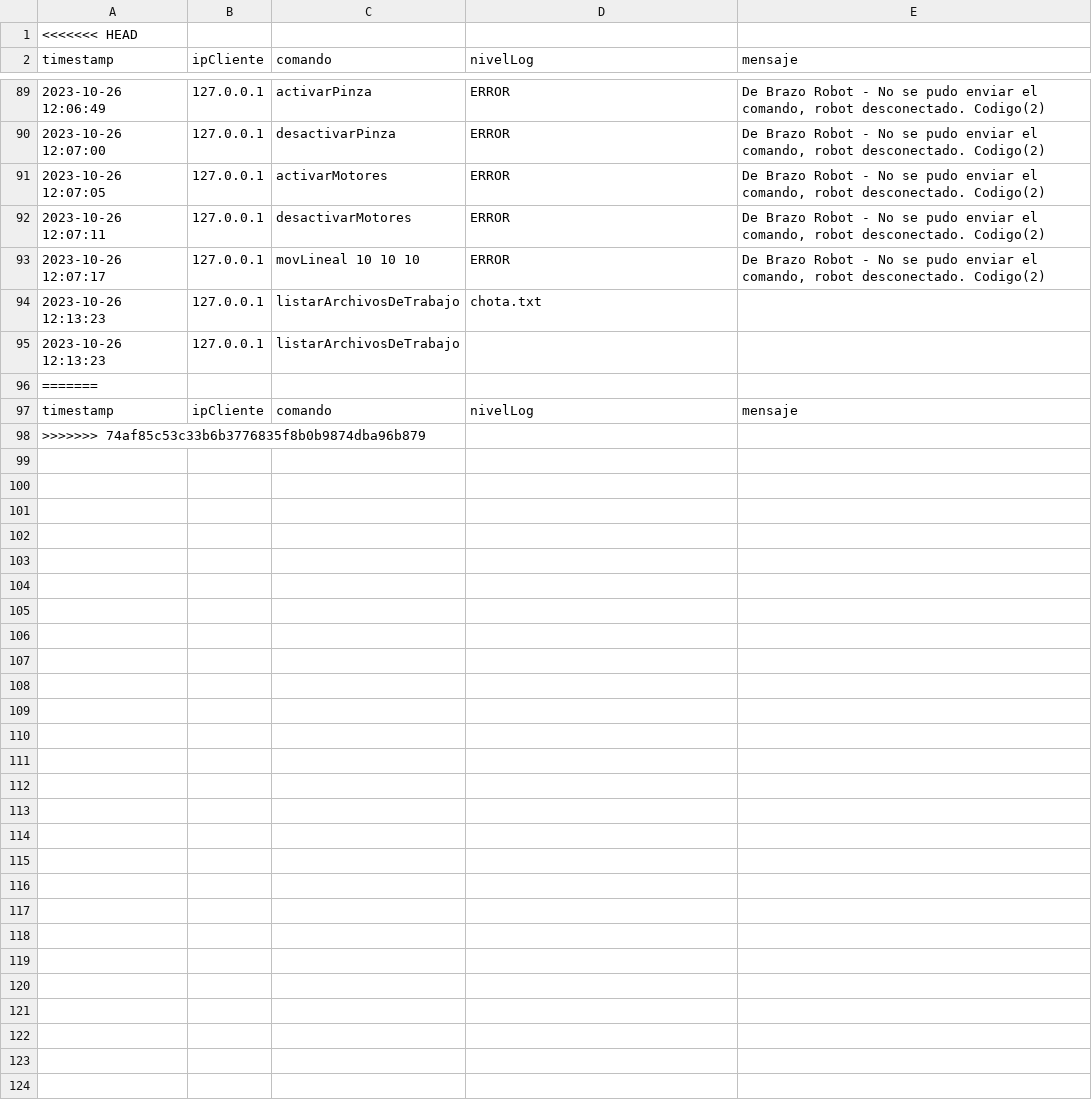
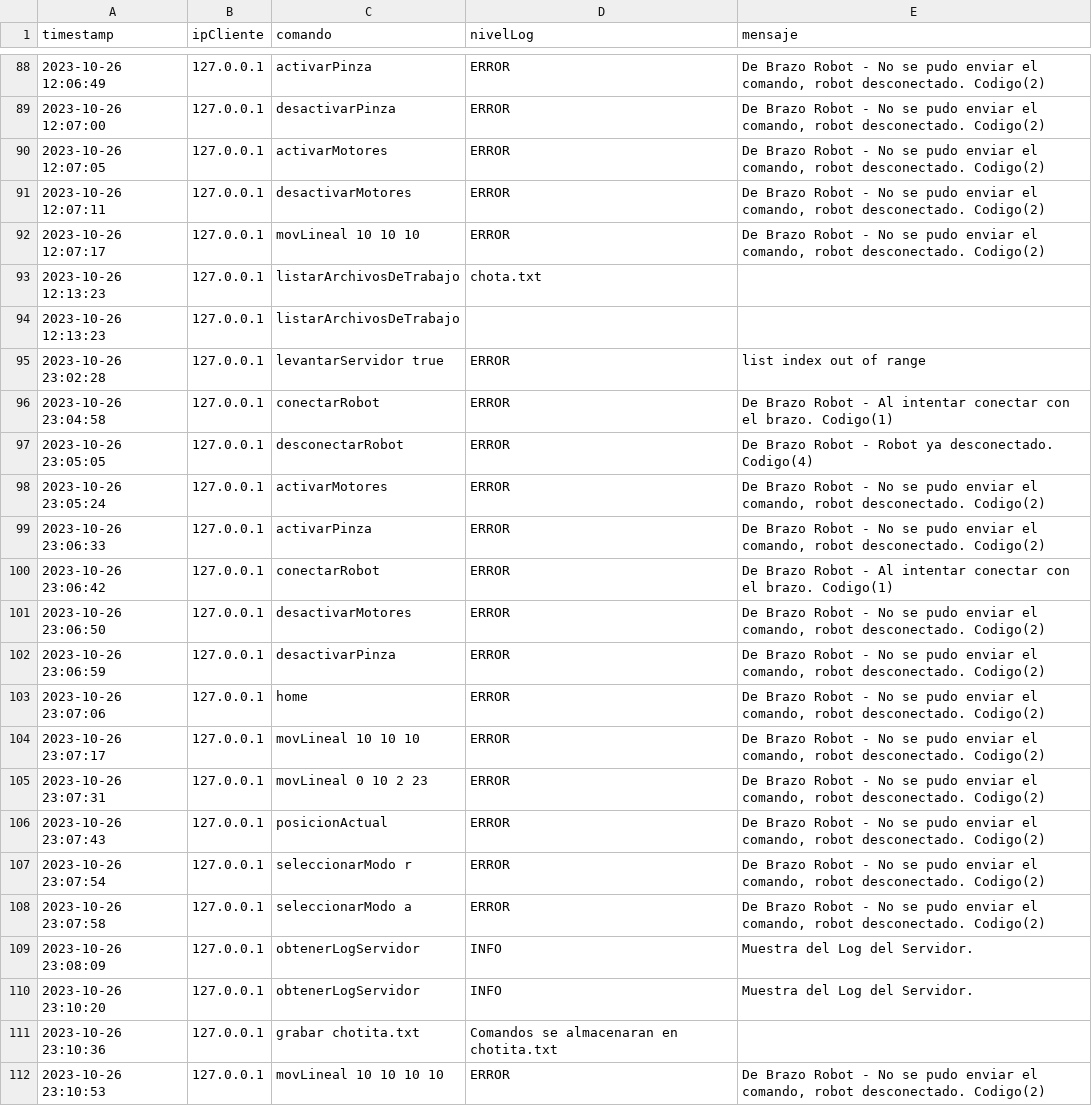
Before and after one commit to Juan2000-coder/Trabajo-Integrador-POO, a CSV file: SERVIDOR/archivos/Log.csv, drawn as a sheet; only a part is shown, gaps mark what is left out; removed rows and columns are numbered as before the commit, all else as after; the diff covers the shown part only; the diff names each change by its address in the sheet, - before the commit and + after, or states it on an @@ line.

```diff
--- a/SERVIDOR/archivos/Log.csv
+++ b/SERVIDOR/archivos/Log.csv
-row 1: <<<<<<< HEAD
-row 96: =======
-row 97: timestamp | ipCliente | comando | nivelLog | mensaje
-row 98: >>>>>>> 74af85c53c33b6b3776835f8b0b9874dba96b879
+row 95: 2023-10-26 23:02:28 | 127.0.0.1 | levantarServidor true | ERROR | list index out of range
+row 96: 2023-10-26 23:04:58 | 127.0.0.1 | conectarRobot | ERROR | De Brazo Robot - Al intentar conectar con el brazo. Codigo(1)
+row 97: 2023-10-26 23:05:05 | 127.0.0.1 | desconectarRobot | ERROR | De Brazo Robot - Robot ya desconectado. Codigo(4)
+row 98: 2023-10-26 23:05:24 | 127.0.0.1 | activarMotores | ERROR | De Brazo Robot - No se pudo enviar el comando, robot desconectado. Codigo(2)
+row 99: 2023-10-26 23:06:33 | 127.0.0.1 | activarPinza | ERROR | De Brazo Robot - No se pudo enviar el comando, robot desconectado. Codigo(2)
+row 100: 2023-10-26 23:06:42 | 127.0.0.1 | conectarRobot | ERROR | De Brazo Robot - Al intentar conectar con el brazo. Codigo(1)
+row 101: 2023-10-26 23:06:50 | 127.0.0.1 | desactivarMotores | ERROR | De Brazo Robot - No se pudo enviar el comando, robot desconectado. Codigo(2)
+row 102: 2023-10-26 23:06:59 | 127.0.0.1 | desactivarPinza | ERROR | De Brazo Robot - No se pudo enviar el comando, robot desconectado. Codigo(2)
+row 103: 2023-10-26 23:07:06 | 127.0.0.1 | home | ERROR | De Brazo Robot - No se pudo enviar el comando, robot desconectado. Codigo(2)
+row 104: 2023-10-26 23:07:17 | 127.0.0.1 | movLineal 10 10 10 | ERROR | De Brazo Robot - No se pudo enviar el comando, robot desconectado. Codigo(2)
+row 105: 2023-10-26 23:07:31 | 127.0.0.1 | movLineal 0 10 2 23 | ERROR | De Brazo Robot - No se pudo enviar el comando, robot desconectado. Codigo(2)
+row 106: 2023-10-26 23:07:43 | 127.0.0.1 | posicionActual | ERROR | De Brazo Robot - No se pudo enviar el comando, robot desconectado. Codigo(2)
+row 107: 2023-10-26 23:07:54 | 127.0.0.1 | seleccionarModo r | ERROR | De Brazo Robot - No se pudo enviar el comando, robot desconectado. Codigo(2)
+row 108: 2023-10-26 23:07:58 | 127.0.0.1 | seleccionarModo a | ERROR | De Brazo Robot - No se pudo enviar el comando, robot desconectado. Codigo(2)
+row 109: 2023-10-26 23:08:09 | 127.0.0.1 | obtenerLogServidor | INFO | Muestra del Log del Servidor.
+row 110: 2023-10-26 23:10:20 | 127.0.0.1 | obtenerLogServidor | INFO | Muestra del Log del Servidor.
+row 111: 2023-10-26 23:10:36 | 127.0.0.1 | grabar chotita.txt | Comandos se almacenaran en chotita.txt
+row 112: 2023-10-26 23:10:53 | 127.0.0.1 | movLineal 10 10 10 10 | ERROR | De Brazo Robot - No se pudo enviar el comando, robot desconectado. Codigo(2)
```
Also changed, not shown: 16 added rows elsewhere in this file, 6 other files.
